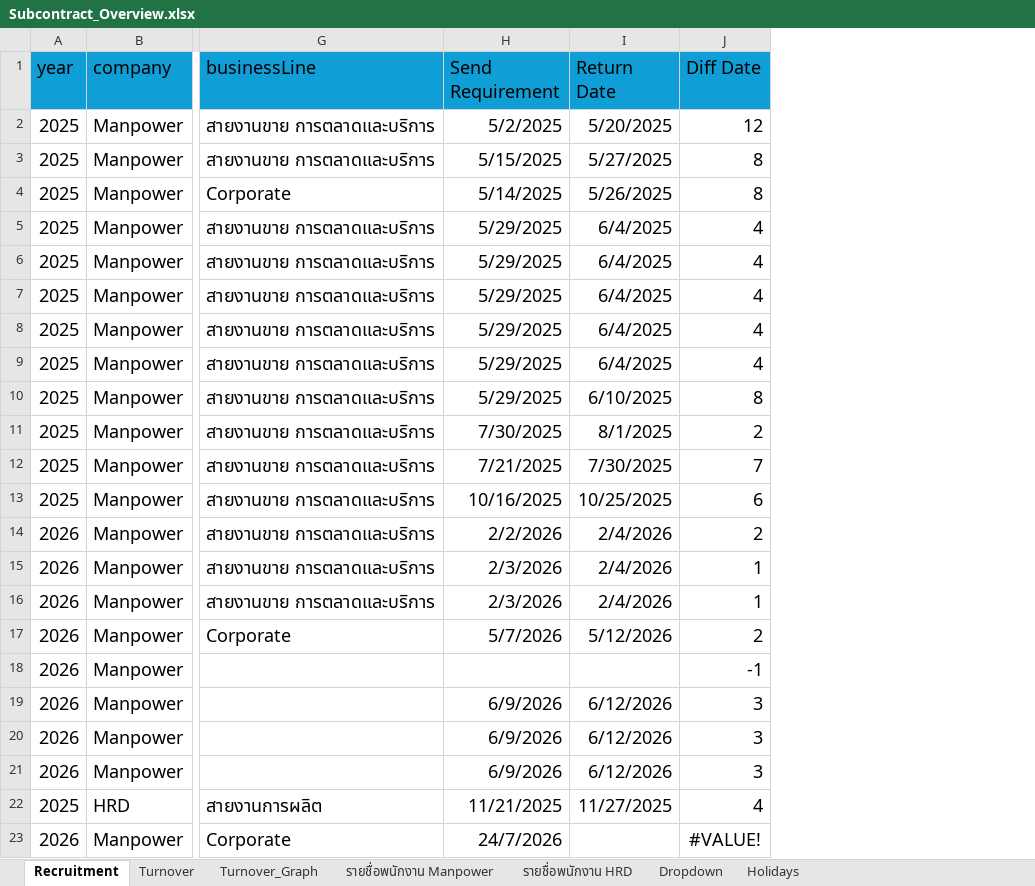
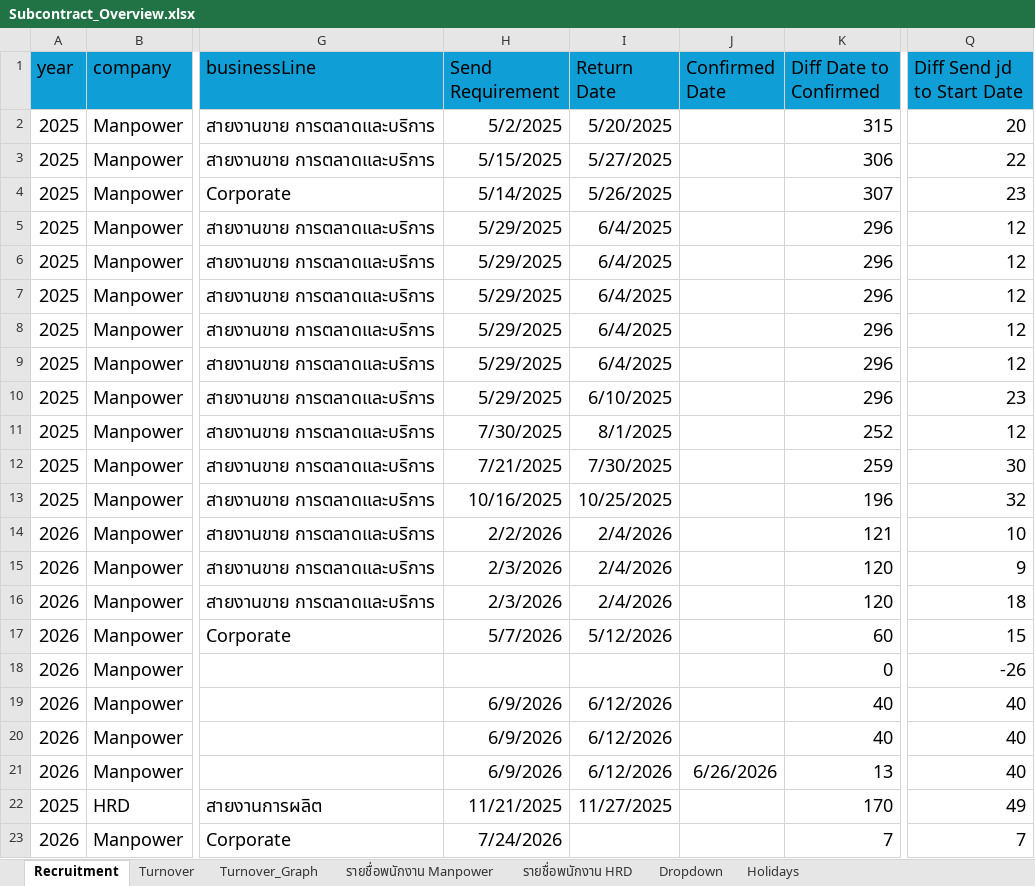
Before and after one commit to lapatj12/Recruitment_Dashboard, an Excel workbook: data/Subcontract_Overview.xlsx, sheet Recruitment, drawn as a sheet; only a part is shown, gaps mark what is left out; values as stored, in another font and other column widths than the file's, no borders; table styles not drawn; removed rows and columns are numbered as before the commit, all else as after; the diff names each change by its address in the sheet, - before the commit and + after, or states it on an @@ line.

Commit message:
Add files via upload

```diff
--- a/data/Subcontract_Overview.xlsx (sheet Recruitment)
+++ b/data/Subcontract_Overview.xlsx (sheet Recruitment)
-column J (Diff Date), rows 2-23: 12 | 8 | 8 | 4 | 4 | 4 | 4 | 4 | 8 | 2 | 7 | 6 | 2 | 1 | 1 | 2 | -1 | 3 | 3 | 3 | 4 | #VALUE!
+column J (Confirmed Date), row 21: 6/26/2026
+column K (Diff Date to Confirmed), rows 2-23: 315 | 306 | 307 | 296 | 296 | 296 | 296 | 296 | 296 | 252 | 259 | 196 | 121 | 120 | 120 | 60 | 0 | 40 | 40 | 13 | 170 | 7
+column Q (Diff Send jd to Start Date), rows 2-23: 20 | 22 | 23 | 12 | 12 | 12 | 12 | 12 | 23 | 12 | 30 | 32 | 10 | 9 | 18 | 15 | -26 | 40 | 40 | 40 | 49 | 7
-H23 (Send Requirement): 24/7/2026
+H23 (Send Requirement): 7/24/2026
```
Also changed, not shown: sheet Turnover, charts or pictures.
